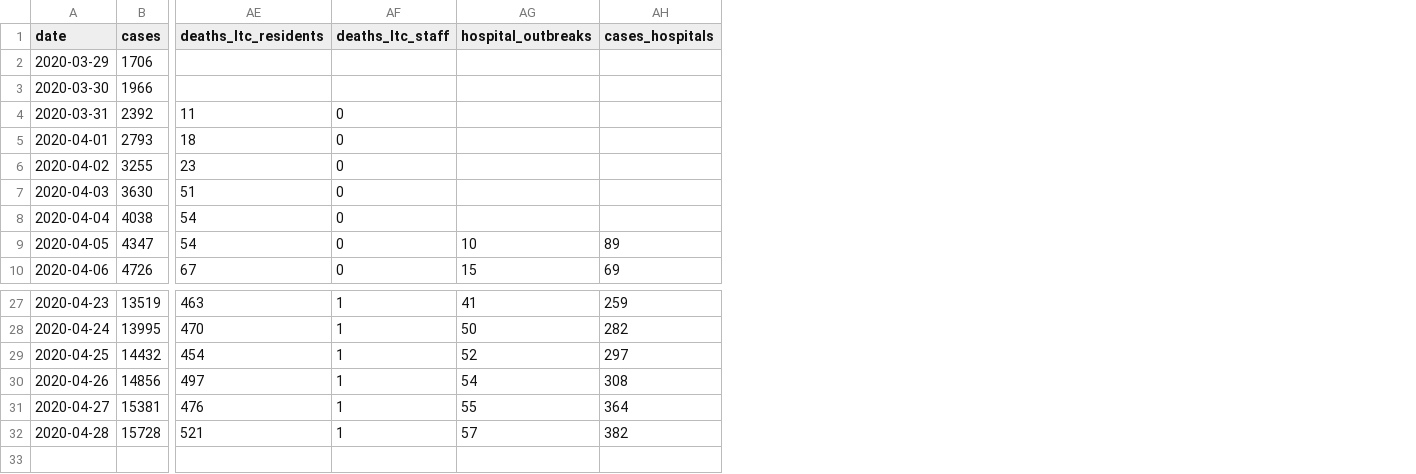
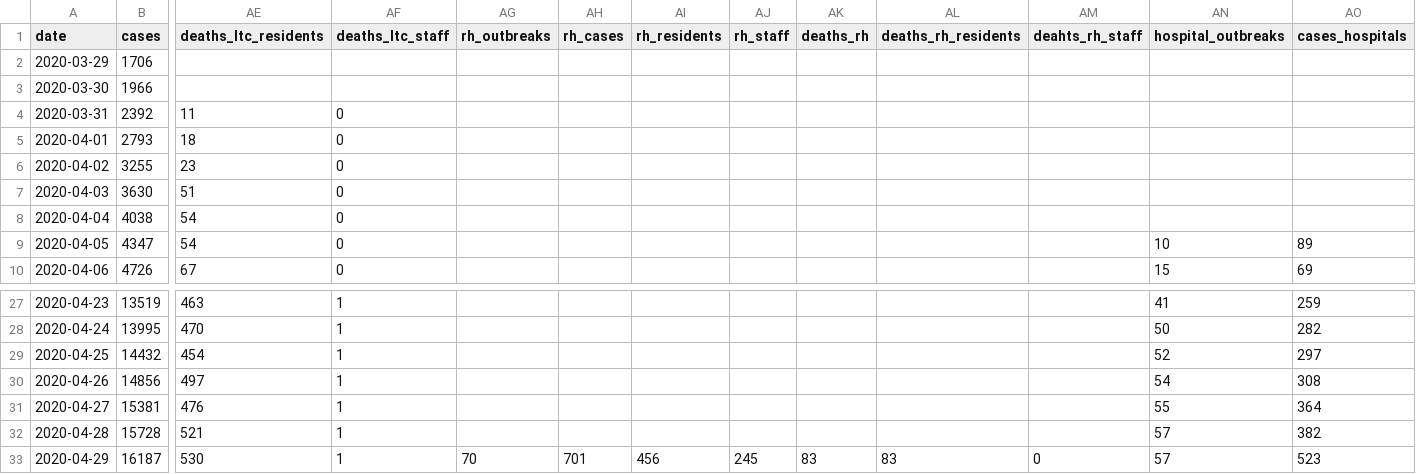
Before and after one commit to eebrown/data2019nCoV, a CSV file: data-raw/ON_mohreports.csv, drawn as a sheet; only a part is shown, gaps mark what is left out; rows hold the shown columns only; the diff names each change by its address in the sheet, - before the commit and + after, or states it on an @@ line.

```diff
--- a/data-raw/ON_mohreports.csv
+++ b/data-raw/ON_mohreports.csv
+column AG (rh_outbreaks), empty
+column AH (rh_cases), empty
+column AI (rh_residents), empty
+column AJ (rh_staff), empty
+column AK (deaths_rh), empty
+column AL (deaths_rh_residents), empty
+column AM (deahts_rh_staff), empty
+row 33: 2020-04-29 | 16187 | 530 | 1 | 70 | 701 | 456 | 245 | 83 | 83 | 0 | 57 | 523
```
Also changed, not shown: data-raw/ON_cumulative.csv, data-raw/covid19.csv, 15 other files.
